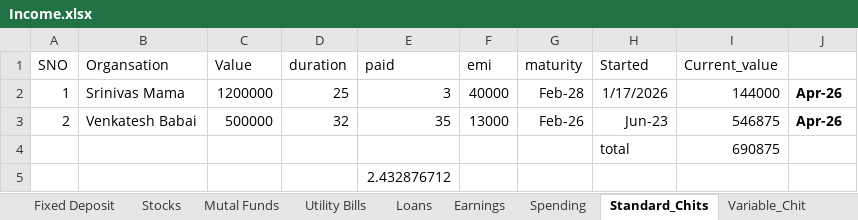
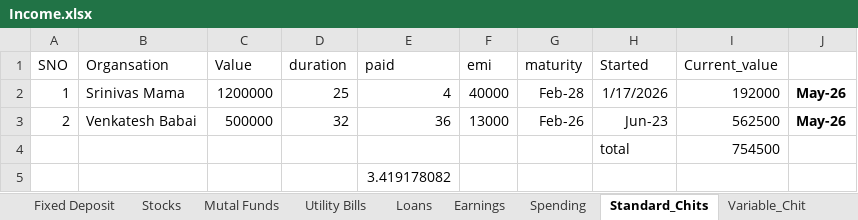
Before and after one commit to venkattj/dashboard, an Excel workbook: financial_dashboard/Income.xlsx, sheet Standard_Chits, drawn as a sheet; values as stored, in another font and other column widths than the file's, no borders; the diff names each change by its address in the sheet, - before the commit and + after, or states it on an @@ line.

```diff
--- a/financial_dashboard/Income.xlsx (sheet Standard_Chits)
+++ b/financial_dashboard/Income.xlsx (sheet Standard_Chits)
-E2 (paid): 3
+E2 (paid): 4
-I2 (Current_value): 144000
+I2 (Current_value): 192000
-J2:J3: Apr-26
+J2:J3: May-26
-E3 (paid): 35
+E3 (paid): 36
-I3 (Current_value): 546875
+I3 (Current_value): 562500
-I4 (Current_value): 690875
+I4 (Current_value): 754500
-E5 (paid): 2.432876712
+E5 (paid): 3.419178082
```
Also changed, not shown: sheet Fixed Deposit, sheet Stocks, sheet Mutal Funds, sheet sneha, sheet Sheet1, sheet Overall, 4 more sheets, 9 other files.
